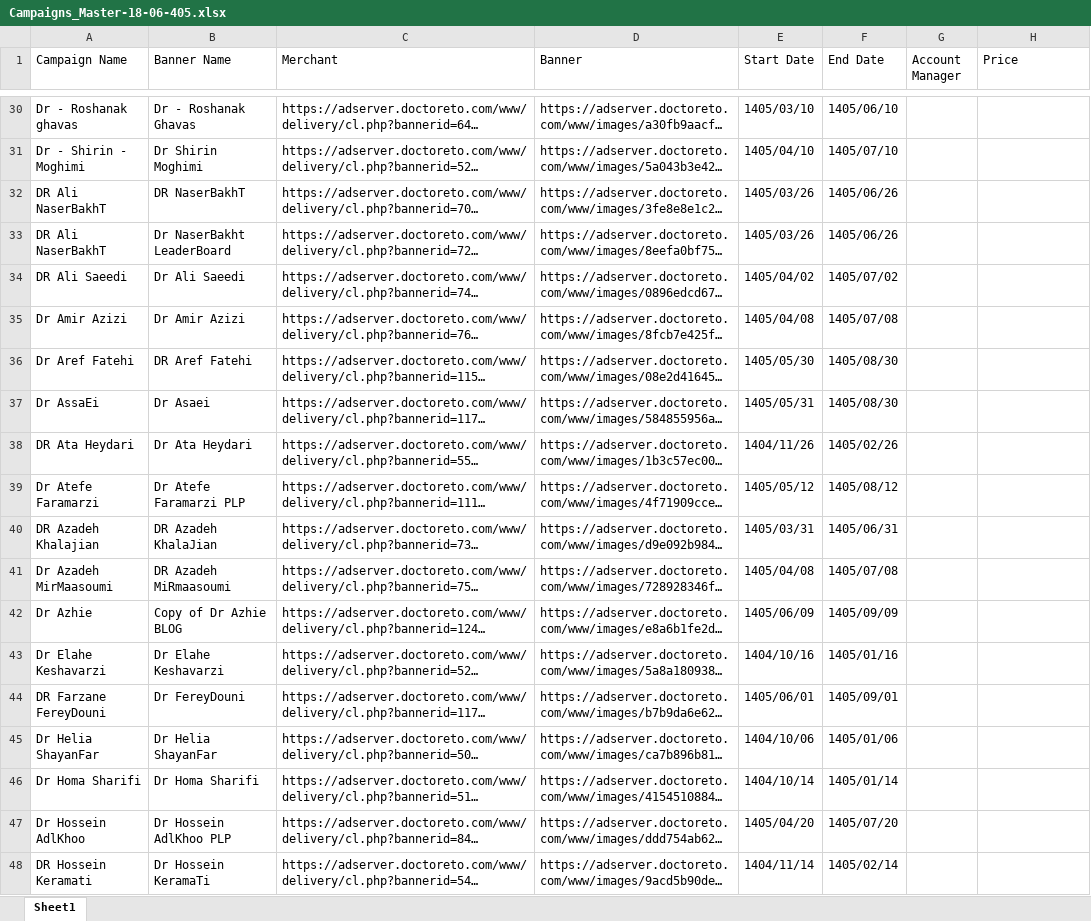
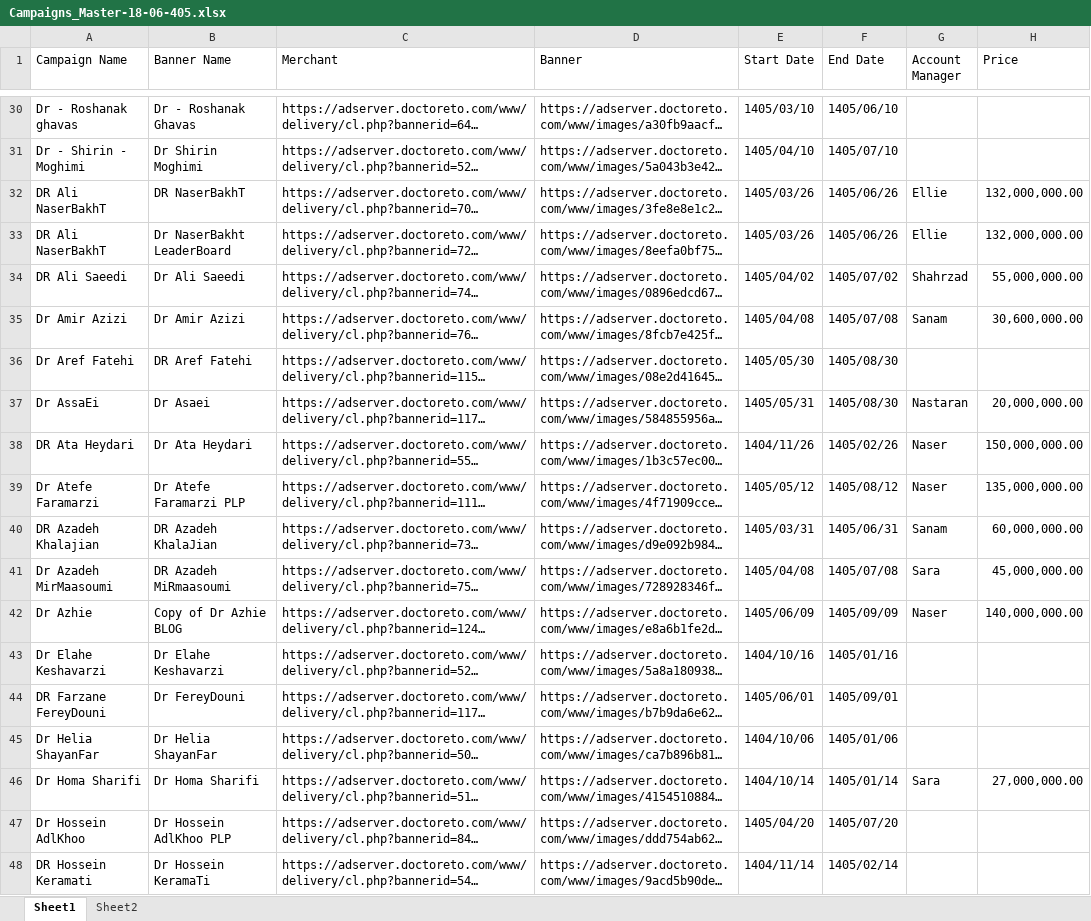
Before and after one commit to siava-sh/BannerMonitor, an Excel workbook: Archive/Campaigns_Master-18-06-405.xlsx, sheet Sheet1, drawn as a sheet; only a part is shown, gaps mark what is left out; long unchanged cells end in …; values as stored, in another font and other column widths than the file's, no borders; the diff covers the shown part only; the diff names each change by its address in the sheet, - before the commit and + after, or states it on an @@ line.

```diff
--- a/Archive/Campaigns_Master-18-06-405.xlsx (sheet Sheet1)
+++ b/Archive/Campaigns_Master-18-06-405.xlsx (sheet Sheet1)
+sheet tab: Sheet2
-G32:G33 (Account Manager): (empty)
+G32:G33 (Account Manager): Ellie
-H32:H33 (Price): (empty)
+H32:H33 (Price): 132,000,000.00
-G34 (Account Manager): (empty)
+G34 (Account Manager): Shahrzad
-H34 (Price): (empty)
+H34 (Price): 55,000,000.00
-G35 (Account Manager): (empty)
+G35 (Account Manager): Sanam
-H35 (Price): (empty)
+H35 (Price): 30,600,000.00
-G37 (Account Manager): (empty)
+G37 (Account Manager): Nastaran
-H37 (Price): (empty)
+H37 (Price): 20,000,000.00
-G38:G39 (Account Manager): (empty)
+G38:G39 (Account Manager): Naser
-H38 (Price): (empty)
+H38 (Price): 150,000,000.00
-H39 (Price): (empty)
+H39 (Price): 135,000,000.00
-G40 (Account Manager): (empty)
+G40 (Account Manager): Sanam
-H40 (Price): (empty)
+H40 (Price): 60,000,000.00
-G41 (Account Manager): (empty)
+G41 (Account Manager): Sara
-H41 (Price): (empty)
+H41 (Price): 45,000,000.00
-G42 (Account Manager): (empty)
+G42 (Account Manager): Naser
-H42 (Price): (empty)
+H42 (Price): 140,000,000.00
-G46 (Account Manager): (empty)
+G46 (Account Manager): Sara
-H46 (Price): (empty)
+H46 (Price): 27,000,000.00
```
Also changed, not shown: 101 edited cells elsewhere in this sheet, formulas that keep their value, Archive/Book1.xlsx, Campaigns_Master.xlsx, 1 other file.
